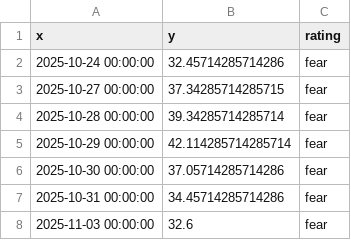
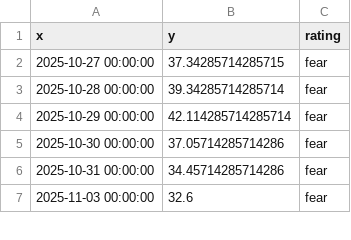
Before and after one commit to 1278943518/ndx-bubble-daily, a CSV file: bubble_data/fng_daily.csv, drawn as a sheet; only a part is shown; the diff names each change by its address in the sheet, - before the commit and + after, or states it on an @@ line.

```diff
--- a/bubble_data/fng_daily.csv
+++ b/bubble_data/fng_daily.csv
-row 2: 2025-10-24 00:00:00 | 32.45714285714286 | fear
```
Also changed, not shown: 5 other files.
